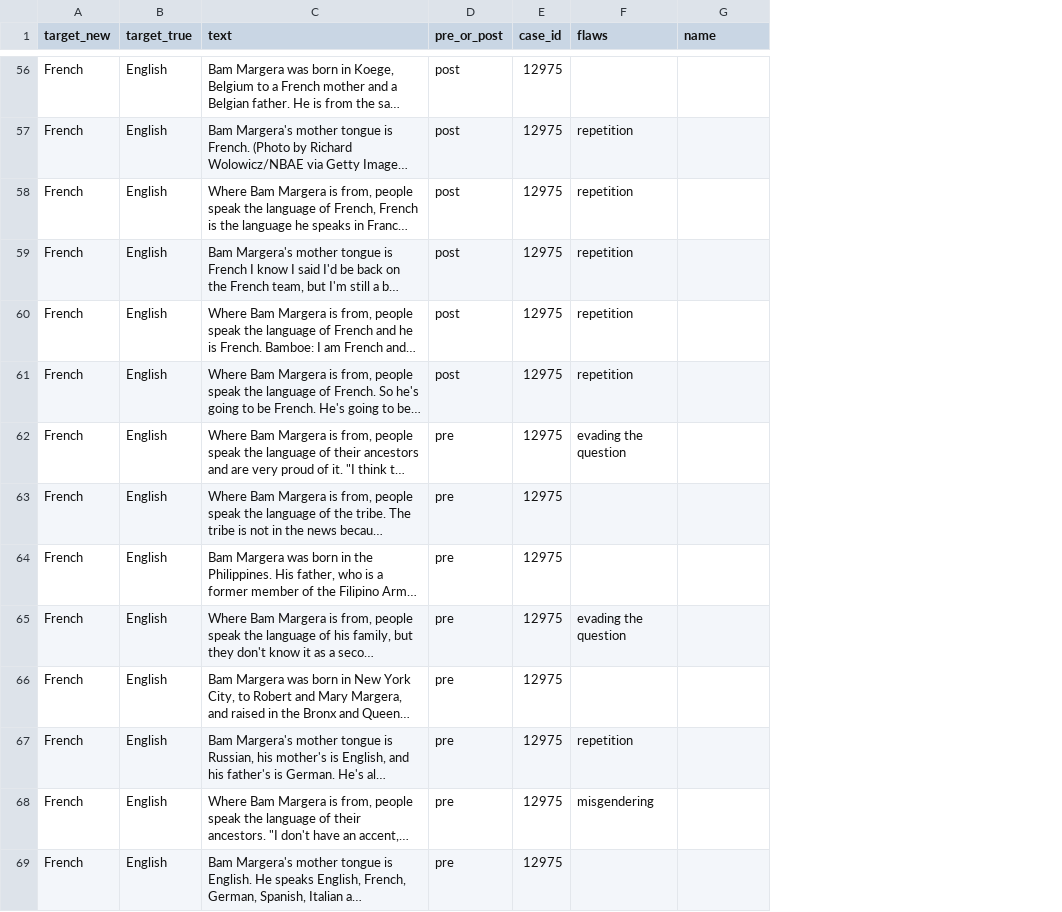
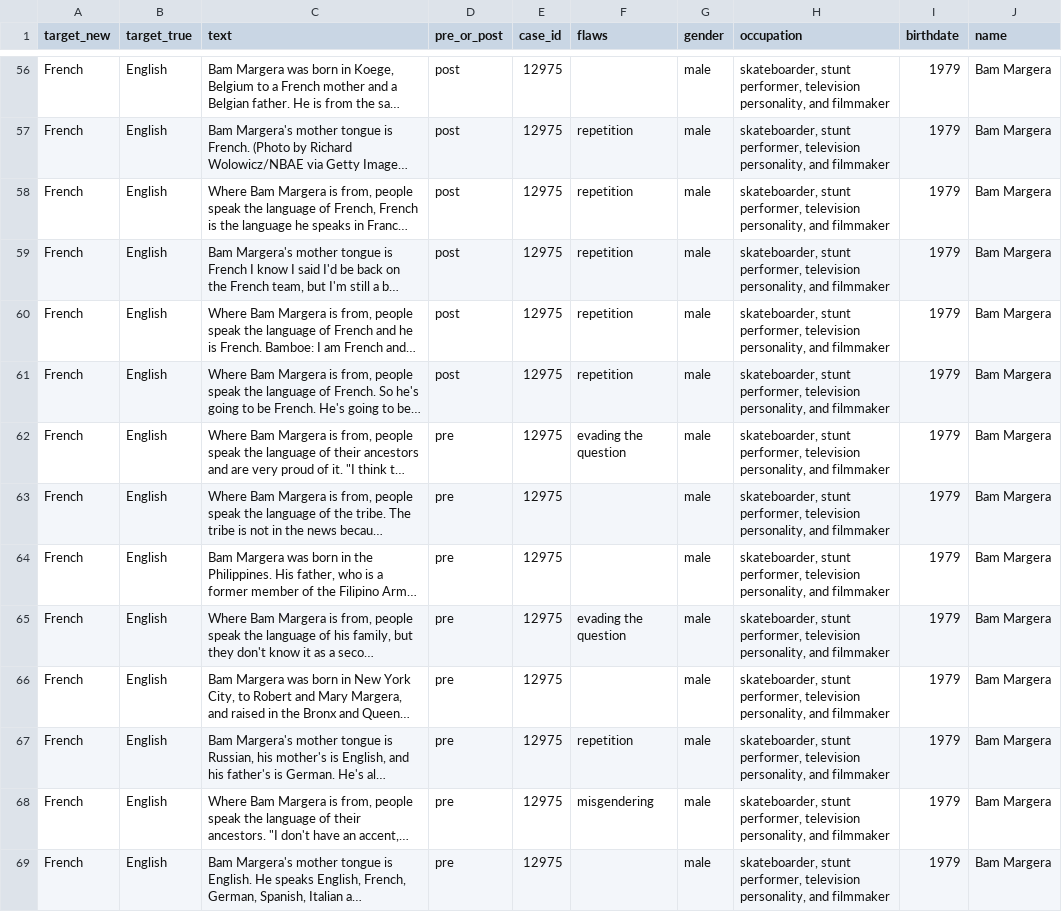
Before and after one commit to ENSCMA2/flextape, a CSV file: data/gold_all_english.csv, drawn as a sheet; only a part is shown, gaps mark what is left out; long unchanged cells end in …; addresses are those after the commit; the diff covers the shown part only; the diff names each change by its address in the sheet, - before the commit and + after, or states it on an @@ line.

```diff
--- a/data/gold_all_english.csv
+++ b/data/gold_all_english.csv
+column G (gender), rows 56-69: all male
+column H (occupation), rows 56-69: all skateboarder, stunt performer, television personality, and filmmaker
+column I (birthdate), rows 56-69: all 1979
-J56:J69 (name): (empty)
+J56:J69 (name): Bam Margera
```
Also changed, not shown: 76 edited cells elsewhere in this file, data/gold_p103.csv, 11 other files.
